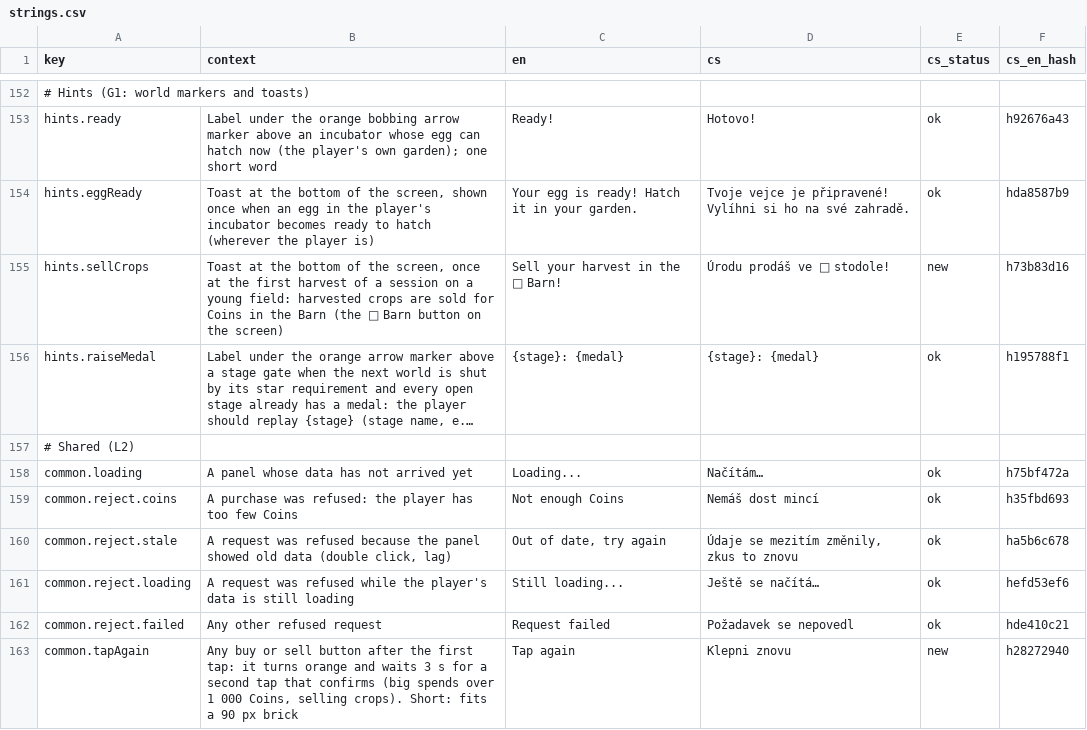
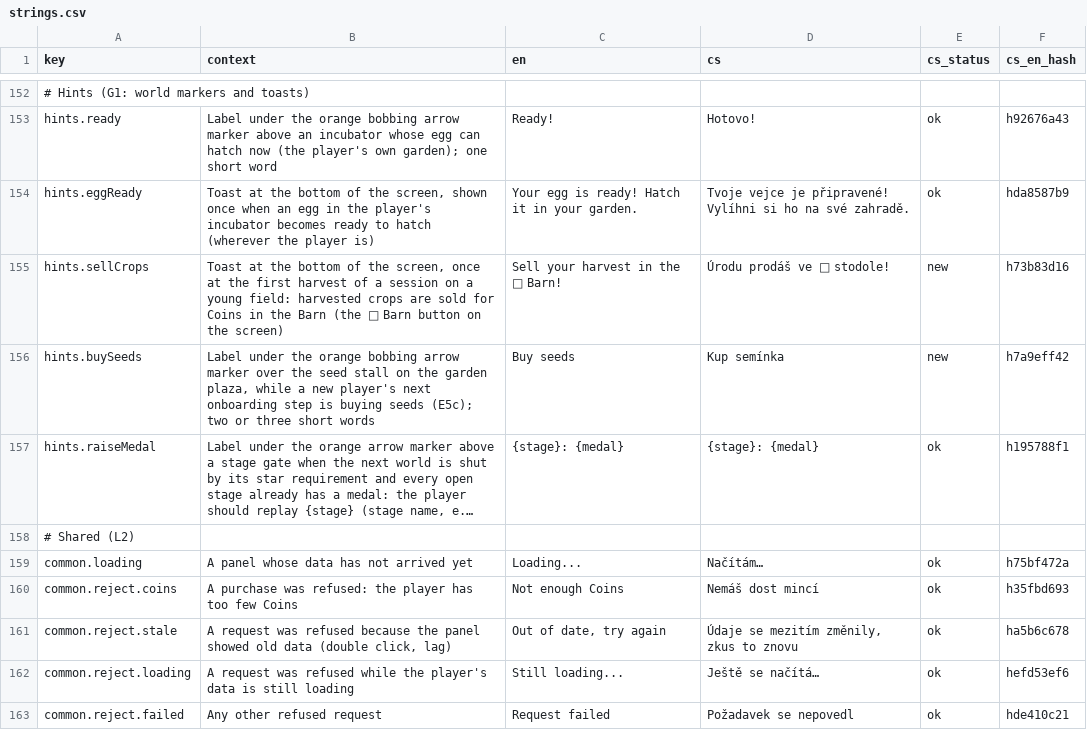
Before and after one commit to ales-re-sources/Pawvest, a CSV file: localization/strings.csv, drawn as a sheet; only a part is shown, gaps mark what is left out; the shorter side is filled out with more unchanged rows; long unchanged cells end in …; the diff names each change by its address in the sheet, - before the commit and + after, or states it on an @@ line.

```diff
--- a/localization/strings.csv
+++ b/localization/strings.csv
+row 156: hints.buySeeds | Label under the orange bobbing arrow marker over the seed stall on the garden plaza, while a new player's next onboarding step is buying seeds (E5c); two or three short words | Buy seeds | Kup semínka | new | h7a9eff42
```
Also changed, not shown: 22 other files.
